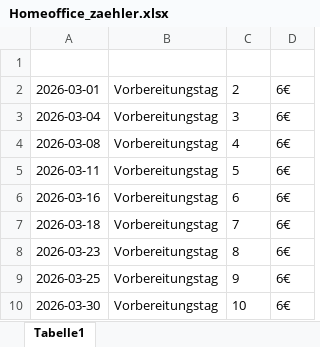
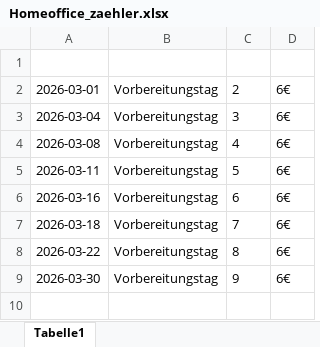
Before and after one commit to DominikHshBis/Kalender_pro_beruf, an Excel workbook: output/Homeoffice_zaehler.xlsx, sheet Tabelle1, drawn as a sheet; values as stored, in another font and other column widths than the file's, no borders; removed rows and columns are numbered as before the commit, all else as after; the diff names each change by its address in the sheet, - before the commit and + after, or states it on an @@ line.

```diff
--- a/output/Homeoffice_zaehler.xlsx (sheet Tabelle1)
+++ b/output/Homeoffice_zaehler.xlsx (sheet Tabelle1)
-A8: 2026-03-23
+A8: 2026-03-22
-row 9: 2026-03-25 | Vorbereitungstag | 9 | 6€
-C9: 10
+C9: 9
```
Also changed, not shown: Input_data/Muster_Honorarrechnung-Lehrkräfte_pytest.xlsx, output/Muster_Honorarrechnung-Lehrkräfte_March.xlsx, 1 other file.
